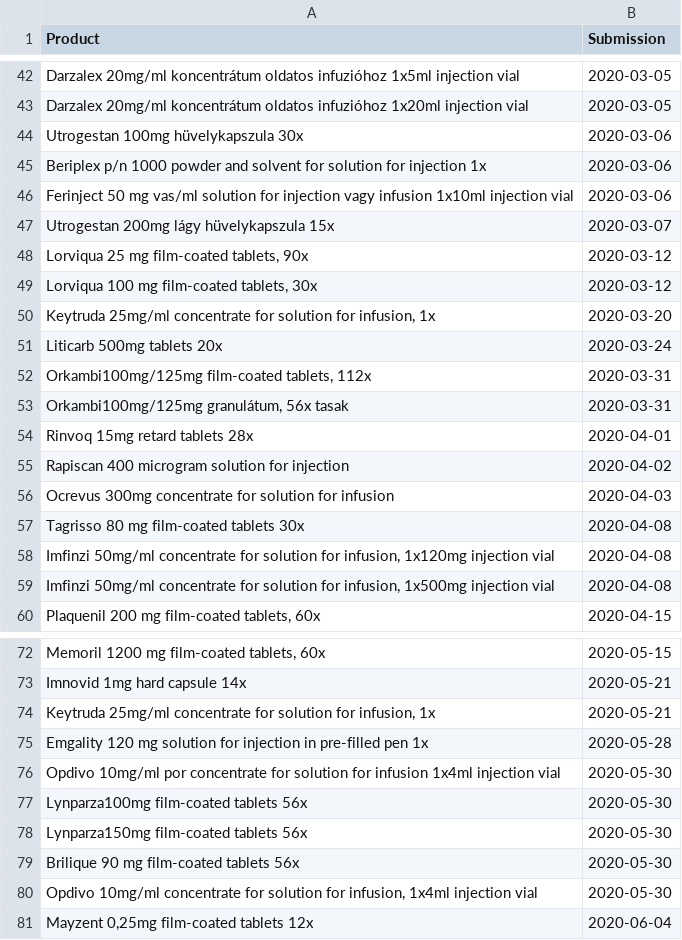
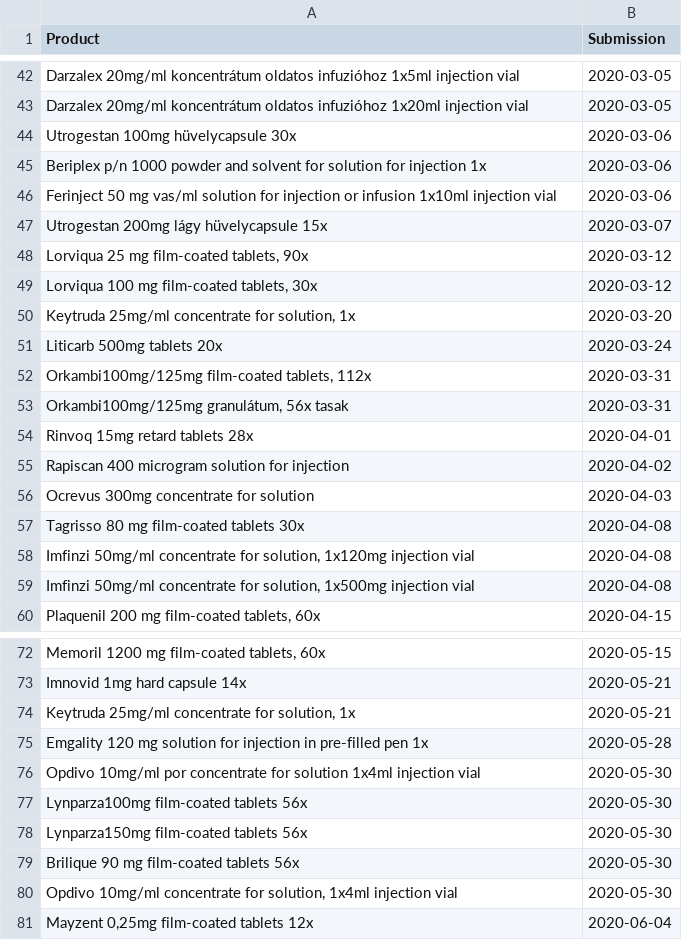
Before and after one commit to fairandaffordable/fairandaffordable.github.io, a CSV file: _data/neak_gyogyszerek.csv, drawn as a sheet; only a part is shown, gaps mark what is left out; the diff covers the shown part only.

```diff
--- a/_data/neak_gyogyszerek.csv
+++ b/_data/neak_gyogyszerek.csv
@@ -43,9 +43,9 @@
 "Darzalex 20mg/ml koncentrátum oldatos infuzióhoz 1x20ml injection vial",2020-03-05
-"Utrogestan 100mg hüvelykapszula 30x",2020-03-06
+"Utrogestan 100mg hüvelycapsule 30x",2020-03-06
 "Beriplex p/n 1000 powder and solvent for solution for injection 1x",2020-03-06
-"Ferinject 50 mg vas/ml solution for injection vagy infusion 1x10ml injection vial",2020-03-06
-"Utrogestan 200mg lágy hüvelykapszula 15x",2020-03-07
+"Ferinject 50 mg vas/ml solution for injection or infusion 1x10ml injection vial",2020-03-06
+"Utrogestan 200mg lágy hüvelycapsule 15x",2020-03-07
 "Lorviqua 25 mg film-coated tablets, 90x",2020-03-12
 "Lorviqua 100 mg film-coated tablets, 30x",2020-03-12
-"Keytruda 25mg/ml concentrate for solution for infusion, 1x",2020-03-20
+"Keytruda 25mg/ml concentrate for solution, 1x",2020-03-20
 "Liticarb 500mg tablets 20x",2020-03-24
@@ -55,6 +55,6 @@
 "Rapiscan 400 microgram solution for injection",2020-04-02
-"Ocrevus 300mg concentrate for solution for infusion",2020-04-03
+"Ocrevus 300mg concentrate for solution",2020-04-03
 "Tagrisso 80 mg film-coated tablets 30x",2020-04-08
-"Imfinzi 50mg/ml concentrate for solution for infusion, 1x120mg injection vial",2020-04-08
-"Imfinzi 50mg/ml concentrate for solution for infusion, 1x500mg injection vial",2020-04-08
+"Imfinzi 50mg/ml concentrate for solution, 1x120mg injection vial",2020-04-08
+"Imfinzi 50mg/ml concentrate for solution, 1x500mg injection vial",2020-04-08
 "Plaquenil 200 mg film-coated tablets, 60x",2020-04-15
@@ -73,5 +73,5 @@
 "Imnovid 1mg hard capsule 14x",2020-05-21
-"Keytruda 25mg/ml concentrate for solution for infusion, 1x",2020-05-21
+"Keytruda 25mg/ml concentrate for solution, 1x",2020-05-21
 "Emgality 120 mg solution for injection in pre-filled pen 1x",2020-05-28
-"Opdivo 10mg/ml por concentrate for solution for infusion 1x4ml injection vial",2020-05-30
+"Opdivo 10mg/ml por concentrate for solution 1x4ml injection vial",2020-05-30
 "Lynparza100mg film-coated tablets 56x",2020-05-30
@@ -79,3 +79,3 @@
 "Brilique 90 mg film-coated tablets 56x",2020-05-30
-"Opdivo 10mg/ml concentrate for solution for infusion, 1x4ml injection vial",2020-05-30
+"Opdivo 10mg/ml concentrate for solution, 1x4ml injection vial",2020-05-30
 "Mayzent 0,25mg film-coated tablets 12x",2020-06-04
```
Also changed, not shown: 15 edited cells elsewhere in this file, 2 other files.
